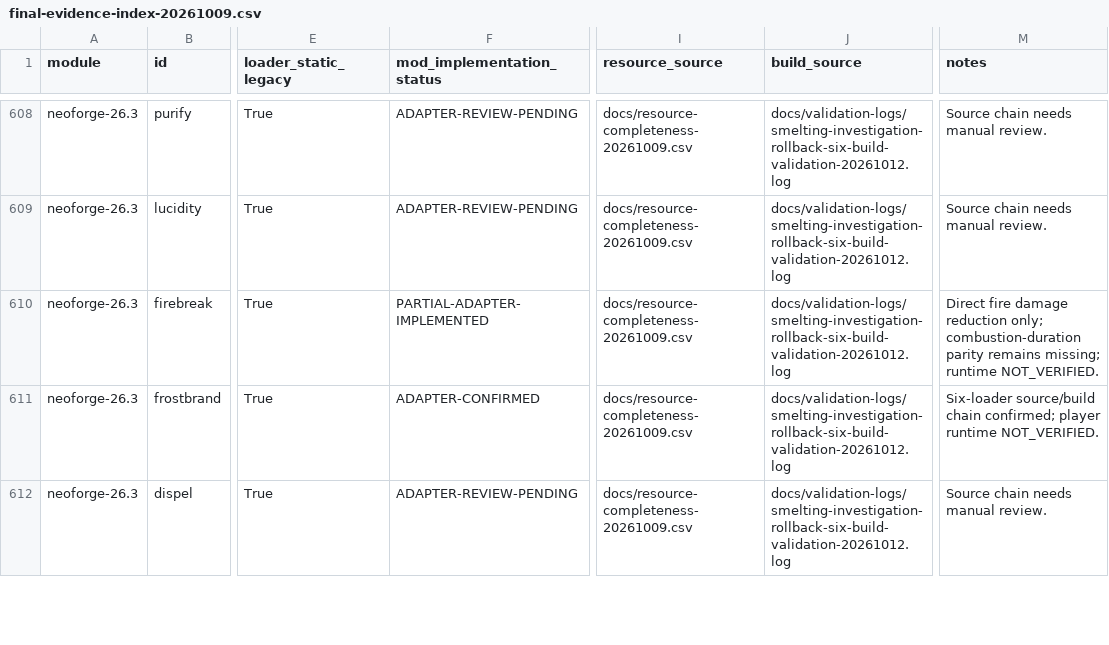
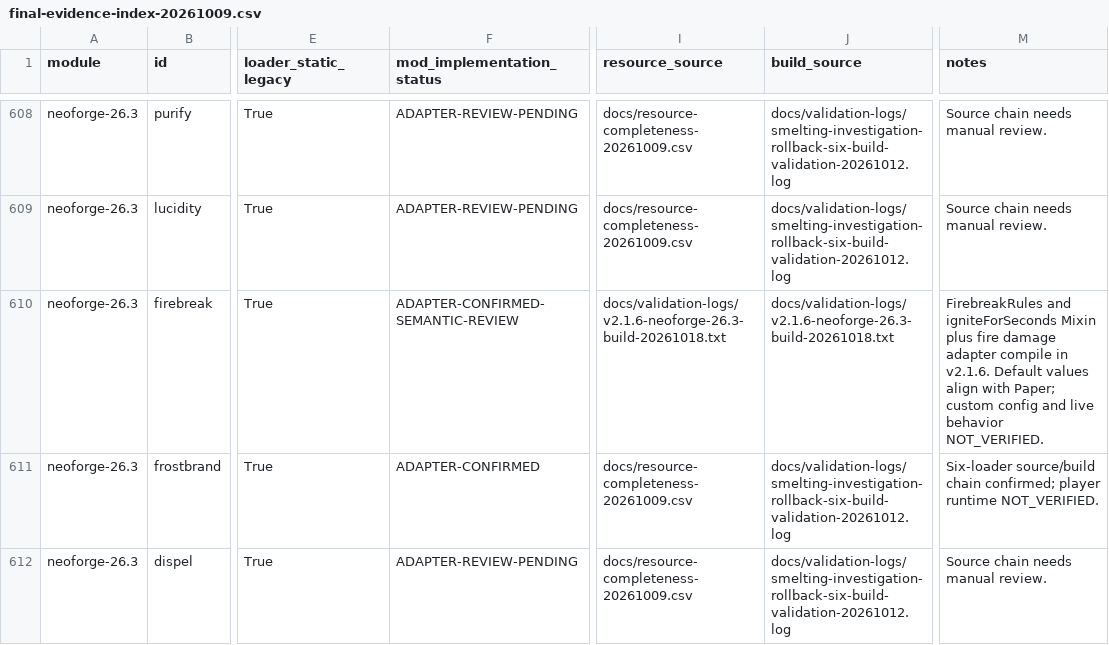
Before and after one commit to addxiaoyi/EnchADD, a CSV file: docs/final-evidence-index-20261009.csv, drawn as a sheet; only a part is shown, gaps mark what is left out; the diff covers the shown part only; the diff names each change by its address in the sheet, - before the commit and + after, or states it on an @@ line.

```diff
--- a/docs/final-evidence-index-20261009.csv
+++ b/docs/final-evidence-index-20261009.csv
-F610 (mod_implementation_status): PARTIAL-ADAPTER-IMPLEMENTED
+F610 (mod_implementation_status): ADAPTER-CONFIRMED-SEMANTIC-REVIEW
-I610 (resource_source): docs/resource-completeness-20261009.csv
+I610 (resource_source): docs/validation-logs/v2.1.6-neoforge-26.3-build-20261018.txt
-J610 (build_source): docs/validation-logs/smelting-investigation-rollback-six-build-validation-20261012.log
+J610 (build_source): docs/validation-logs/v2.1.6-neoforge-26.3-build-20261018.txt
-M610 (notes): Direct fire damage reduction only; combustion-duration parity remains missing; runtime NOT_VERIFIED.
+M610 (notes): FirebreakRules and igniteForSeconds Mixin plus fire damage adapter compile in v2.1.6. Default values align with Paper; custom config and live behavior NOT_VERIFIED.
```
Also changed, not shown: 20 edited cells elsewhere in this file, docs/build-evidence.csv, docs/enchantment-evidence-matrix-20261009.csv, 37 other files.
